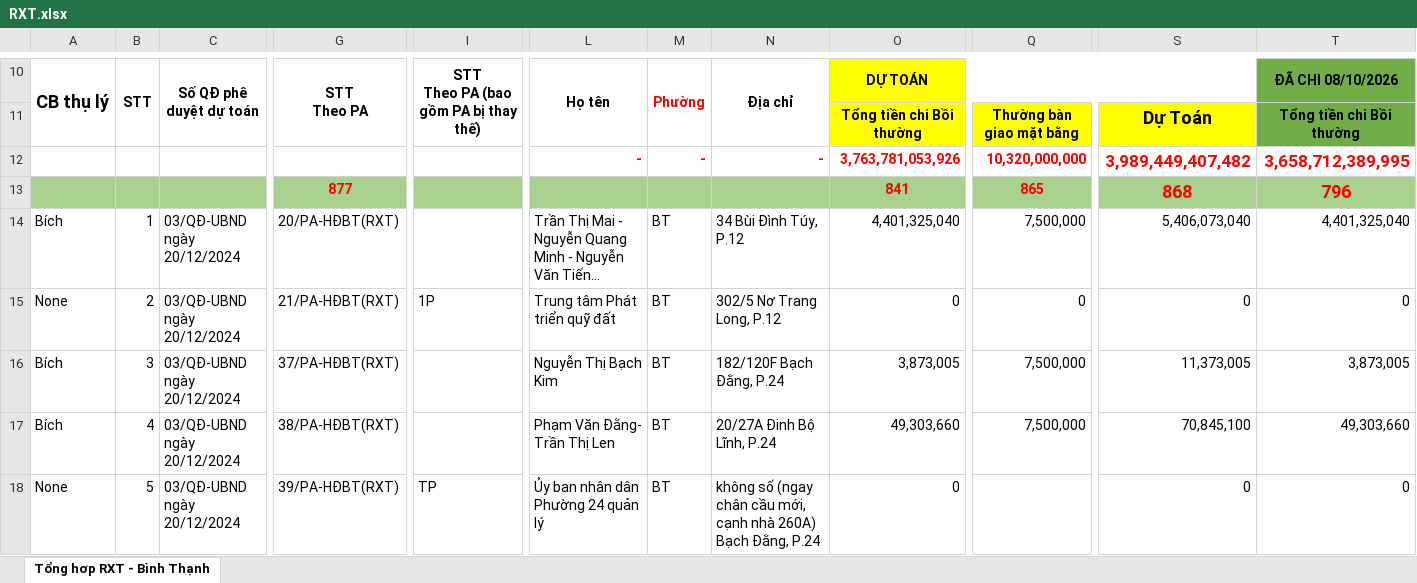
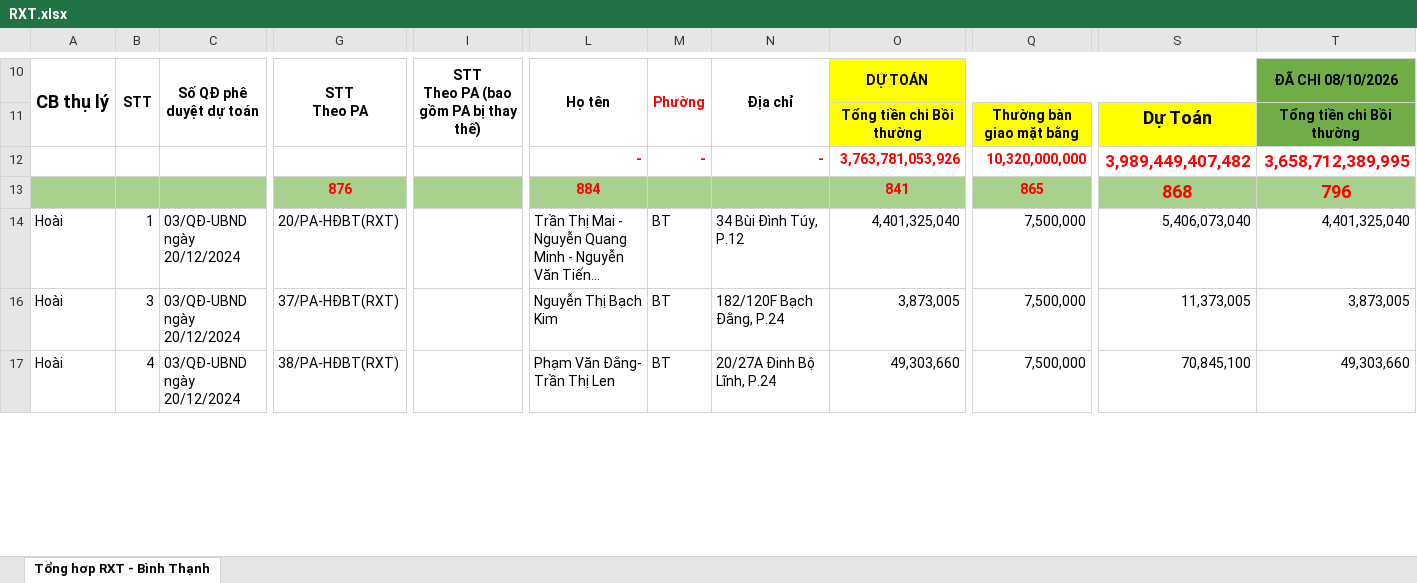
Before and after one commit to UonlyLiv3own/reportRXT, an Excel workbook: data/RXT.xlsx, sheet Tổng hơp RXT - Bình Thạnh, drawn as a sheet; only a part is shown, gaps mark what is left out; long unchanged cells end in …; values as stored, in another font and other column widths than the file's, no borders; rows hold the shown columns only; the diff covers the shown part only; the diff names each change by its address in the sheet, - before the commit and + after, or states it on an @@ line.

```diff
--- a/data/RXT.xlsx (sheet Tổng hơp RXT - Bình Thạnh)
+++ b/data/RXT.xlsx (sheet Tổng hơp RXT - Bình Thạnh)
-G13: 877
+G13: 876
-L13: (empty)
+L13: 884
-A14: Bích
+A14: Hoài
@@ row 15 hidden: None | 2 | 03/QĐ-UBND ngày 20/12/2024 | 21/PA-HĐBT(RXT) | 1P | Trung tâm Phát triển quỹ đất | BT | 302/5 Nơ Trang Long, P.12 | 0 | 0 | 0 | 0 @@
-A16:A17: Bích
+A16:A17: Hoài
@@ row 18 hidden: None | 5 | 03/QĐ-UBND ngày 20/12/2024 | 39/PA-HĐBT(RXT) | TP | Ủy ban nhân dân Phường 24 quản lý | BT | không số (ngay chân cầu mới, cạnh nhà 260A) Bạch Đằng, P.24 | 0 |  | 0 | 0 @@
```
Also changed, not shown: 10 hidden or unhidden rows and 414 edited cells elsewhere in this sheet, 5 other files.
